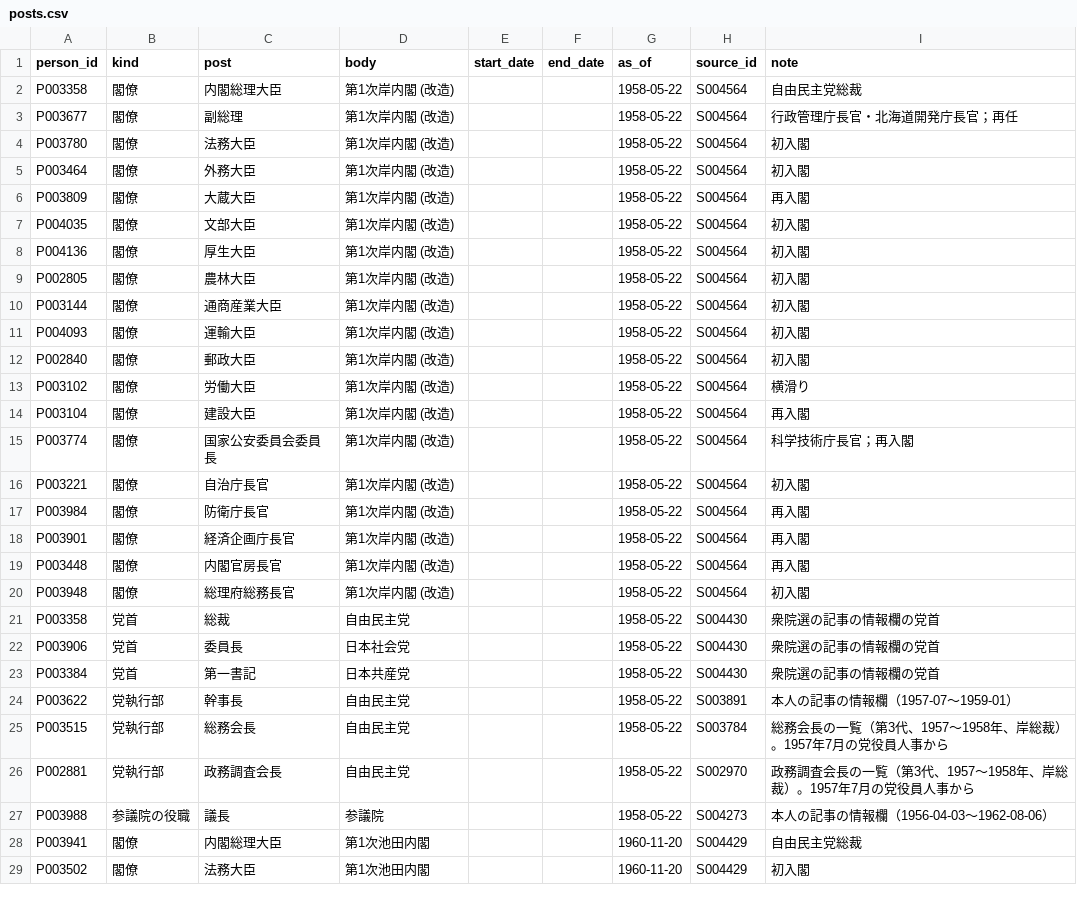
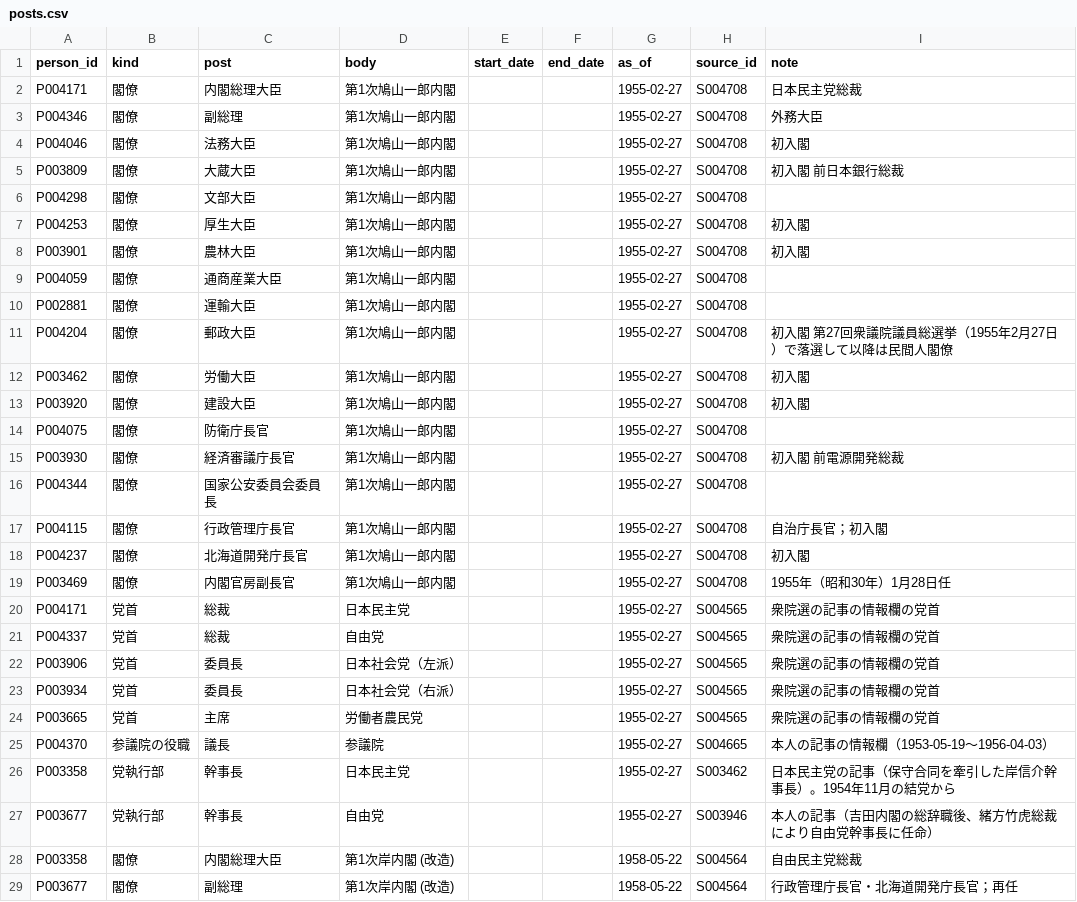
Before and after one commit to s2202-3099/kokkai-soran, a CSV file: data/posts.csv, drawn as a sheet; only a part is shown; the shorter side is filled out with more unchanged rows; the diff covers the shown part only; the diff names each change by its address in the sheet, - before the commit and + after, or states it on an @@ line.

```diff
--- a/data/posts.csv
+++ b/data/posts.csv
+row 2: P004171 | 閣僚 | 内閣総理大臣 | 第1次鳩山一郎内閣 |  |  | 1955-02-27 | S004708 | 日本民主党総裁
+row 3: P004346 | 閣僚 | 副総理 | 第1次鳩山一郎内閣 |  |  | 1955-02-27 | S004708 | 外務大臣
+row 4: P004046 | 閣僚 | 法務大臣 | 第1次鳩山一郎内閣 |  |  | 1955-02-27 | S004708 | 初入閣
+row 5: P003809 | 閣僚 | 大蔵大臣 | 第1次鳩山一郎内閣 |  |  | 1955-02-27 | S004708 | 初入閣 前日本銀行総裁
+row 6: P004298 | 閣僚 | 文部大臣 | 第1次鳩山一郎内閣 |  |  | 1955-02-27 | S004708
+row 7: P004253 | 閣僚 | 厚生大臣 | 第1次鳩山一郎内閣 |  |  | 1955-02-27 | S004708 | 初入閣
+row 8: P003901 | 閣僚 | 農林大臣 | 第1次鳩山一郎内閣 |  |  | 1955-02-27 | S004708 | 初入閣
+row 9: P004059 | 閣僚 | 通商産業大臣 | 第1次鳩山一郎内閣 |  |  | 1955-02-27 | S004708
+row 10: P002881 | 閣僚 | 運輸大臣 | 第1次鳩山一郎内閣 |  |  | 1955-02-27 | S004708
+row 11: P004204 | 閣僚 | 郵政大臣 | 第1次鳩山一郎内閣 |  |  | 1955-02-27 | S004708 | 初入閣 第27回衆議院議員総選挙（1955年2月27日）で落選して以降は民間人閣僚
+row 12: P003462 | 閣僚 | 労働大臣 | 第1次鳩山一郎内閣 |  |  | 1955-02-27 | S004708 | 初入閣
+row 13: P003920 | 閣僚 | 建設大臣 | 第1次鳩山一郎内閣 |  |  | 1955-02-27 | S004708 | 初入閣
+row 14: P004075 | 閣僚 | 防衛庁長官 | 第1次鳩山一郎内閣 |  |  | 1955-02-27 | S004708
+row 15: P003930 | 閣僚 | 経済審議庁長官 | 第1次鳩山一郎内閣 |  |  | 1955-02-27 | S004708 | 初入閣 前電源開発総裁
+row 16: P004344 | 閣僚 | 国家公安委員会委員長 | 第1次鳩山一郎内閣 |  |  | 1955-02-27 | S004708
+row 17: P004115 | 閣僚 | 行政管理庁長官 | 第1次鳩山一郎内閣 |  |  | 1955-02-27 | S004708 | 自治庁長官；初入閣
+row 18: P004237 | 閣僚 | 北海道開発庁長官 | 第1次鳩山一郎内閣 |  |  | 1955-02-27 | S004708 | 初入閣
+row 19: P003469 | 閣僚 | 内閣官房副長官 | 第1次鳩山一郎内閣 |  |  | 1955-02-27 | S004708 | 1955年（昭和30年）1月28日任
+row 20: P004171 | 党首 | 総裁 | 日本民主党 |  |  | 1955-02-27 | S004565 | 衆院選の記事の情報欄の党首
+row 21: P004337 | 党首 | 総裁 | 自由党 |  |  | 1955-02-27 | S004565 | 衆院選の記事の情報欄の党首
+row 22: P003906 | 党首 | 委員長 | 日本社会党（左派） |  |  | 1955-02-27 | S004565 | 衆院選の記事の情報欄の党首
+row 23: P003934 | 党首 | 委員長 | 日本社会党（右派） |  |  | 1955-02-27 | S004565 | 衆院選の記事の情報欄の党首
+row 24: P003665 | 党首 | 主席 | 労働者農民党 |  |  | 1955-02-27 | S004565 | 衆院選の記事の情報欄の党首
+row 25: P004370 | 参議院の役職 | 議長 | 参議院 |  |  | 1955-02-27 | S004665 | 本人の記事の情報欄（1953-05-19〜1956-04-03）
+row 26: P003358 | 党執行部 | 幹事長 | 日本民主党 |  |  | 1955-02-27 | S003462 | 日本民主党の記事（保守合同を牽引した岸信介幹事長）。1954年11月の結党から
+row 27: P003677 | 党執行部 | 幹事長 | 自由党 |  |  | 1955-02-27 | S003946 | 本人の記事（吉田内閣の総辞職後、緒方竹虎総裁により自由党幹事長に任命）
```
Also changed, not shown: 2 edited cells elsewhere in this file, data/aliases.csv, data/districts.csv, 13 other files.
